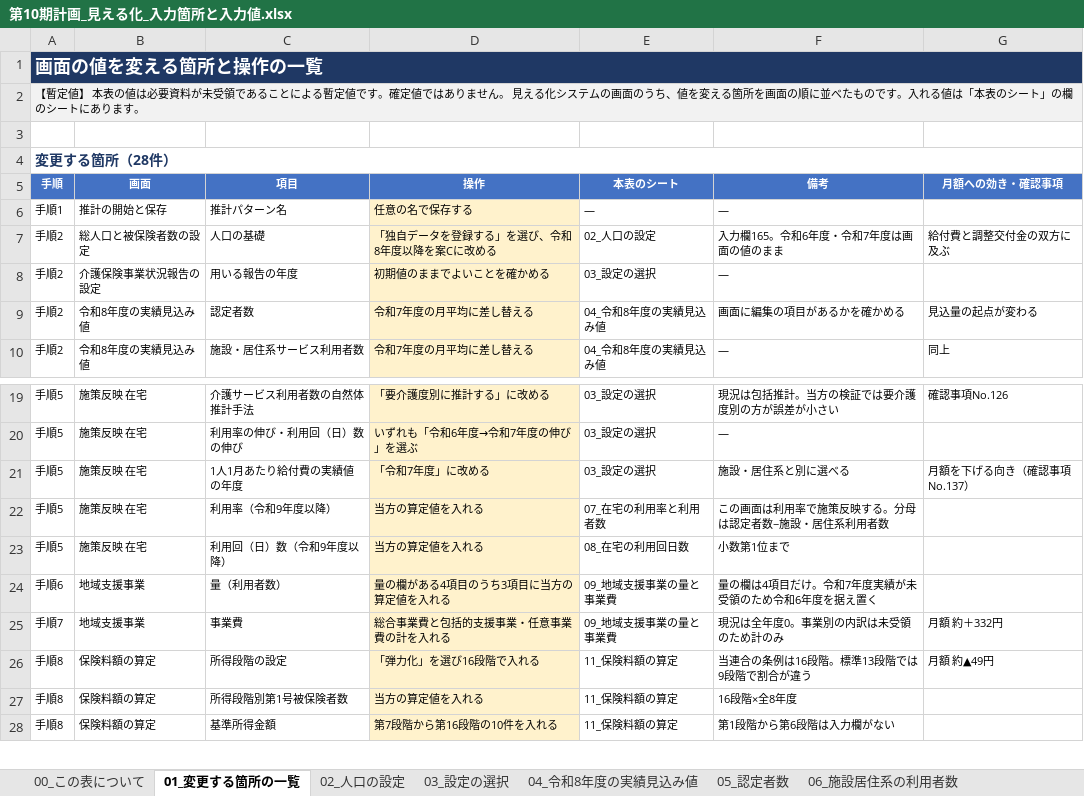
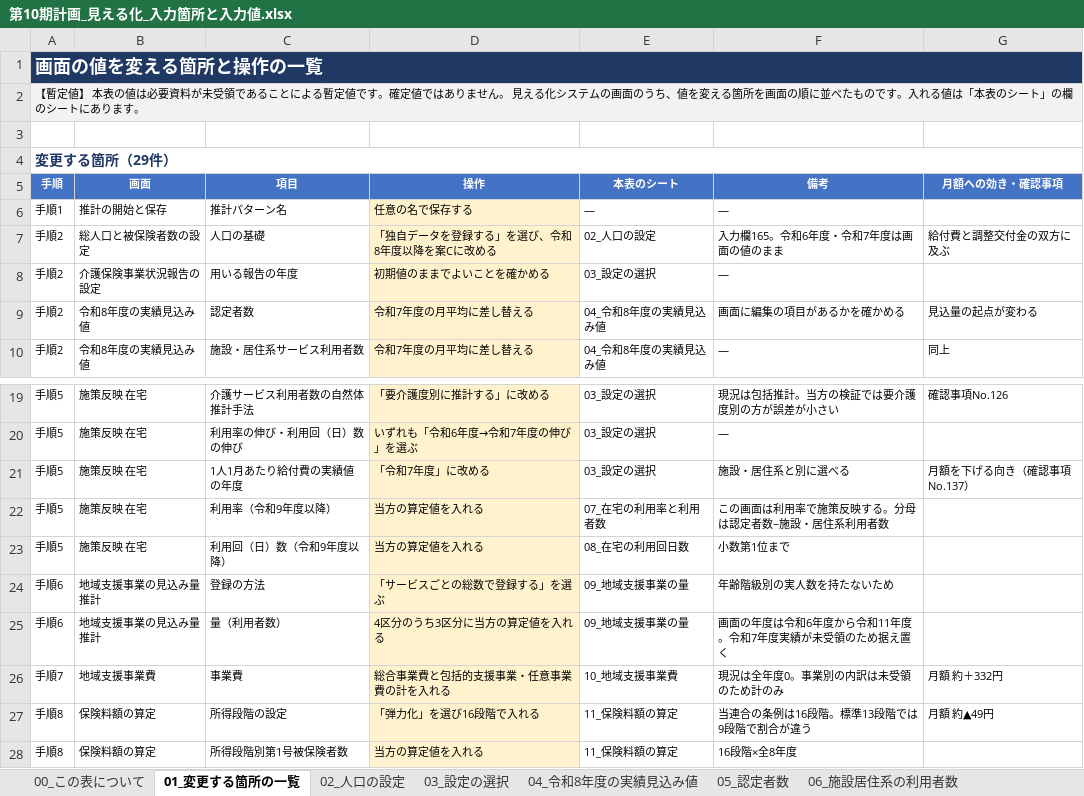
Before and after one commit to ryowakayama-gif/repository, an Excel workbook: output/第10期計画_見える化_入力箇所と入力値.xlsx, sheet 01_変更する箇所の一覧, drawn as a sheet; only a part is shown, gaps mark what is left out; the shorter side is filled out with more unchanged rows; values as stored, in another font and other column widths than the file's, no borders; addresses are those after the commit; the diff names each change by its address in the sheet, - before the commit and + after, or states it on an @@ line.

```diff
--- a/output/第10期計画_見える化_入力箇所と入力値.xlsx (sheet 01_変更する箇所の一覧)
+++ b/output/第10期計画_見える化_入力箇所と入力値.xlsx (sheet 01_変更する箇所の一覧)
-A4 (手順): 変更する箇所（28件）
+A4 (手順): 変更する箇所（29件）
+row 24: 手順6 | 地域支援事業の見込み量推計 | 登録の方法 | 「サービスごとの総数で登録する」を選ぶ | 09_地域支援事業の量 | 年齢階級別の実人数を持たないため
-B25 (画面): 地域支援事業
+B25 (画面): 地域支援事業の見込み量推計
-D25 (操作): 量の欄がある4項目のうち3項目に当方の算定値を入れる
+D25 (操作): 4区分のうち3区分に当方の算定値を入れる
-E25 (本表のシート): 09_地域支援事業の量と事業費
+E25 (本表のシート): 09_地域支援事業の量
-F25 (備考): 量の欄は4項目だけ。令和7年度実績が未受領のため令和6年度を据え置く
+F25 (備考): 画面の年度は令和6年度から令和11年度。令和7年度実績が未受領のため据え置く
-B26 (画面): 地域支援事業
+B26 (画面): 地域支援事業費
-E26 (本表のシート): 09_地域支援事業の量と事業費
+E26 (本表のシート): 10_地域支援事業費
```
Also changed, not shown: sheet 07_在宅の利用率と利用者数, sheet 09_地域支援事業の量, sheet 10_地域支援事業費, sheet 13_自己点検, sheet 06_施設居住系の利用者数, sheet 08_在宅の利用回日数, 1 more sheet, other sheet tabs, 5 other files.
